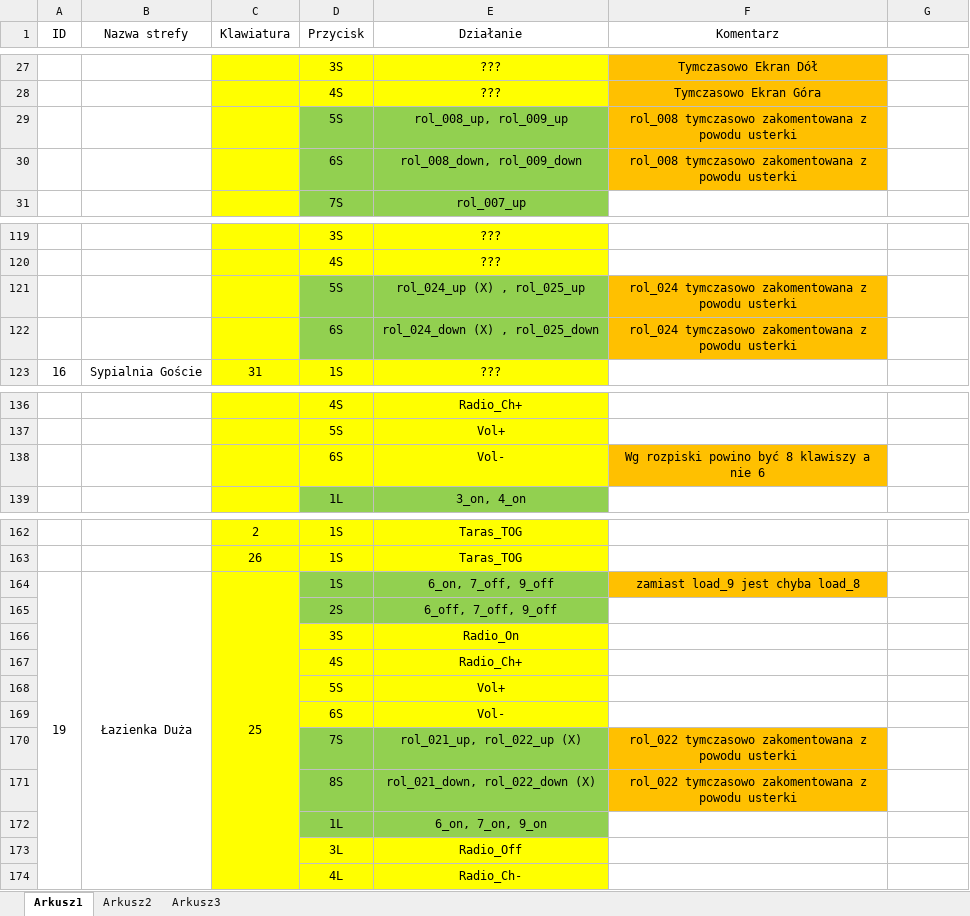
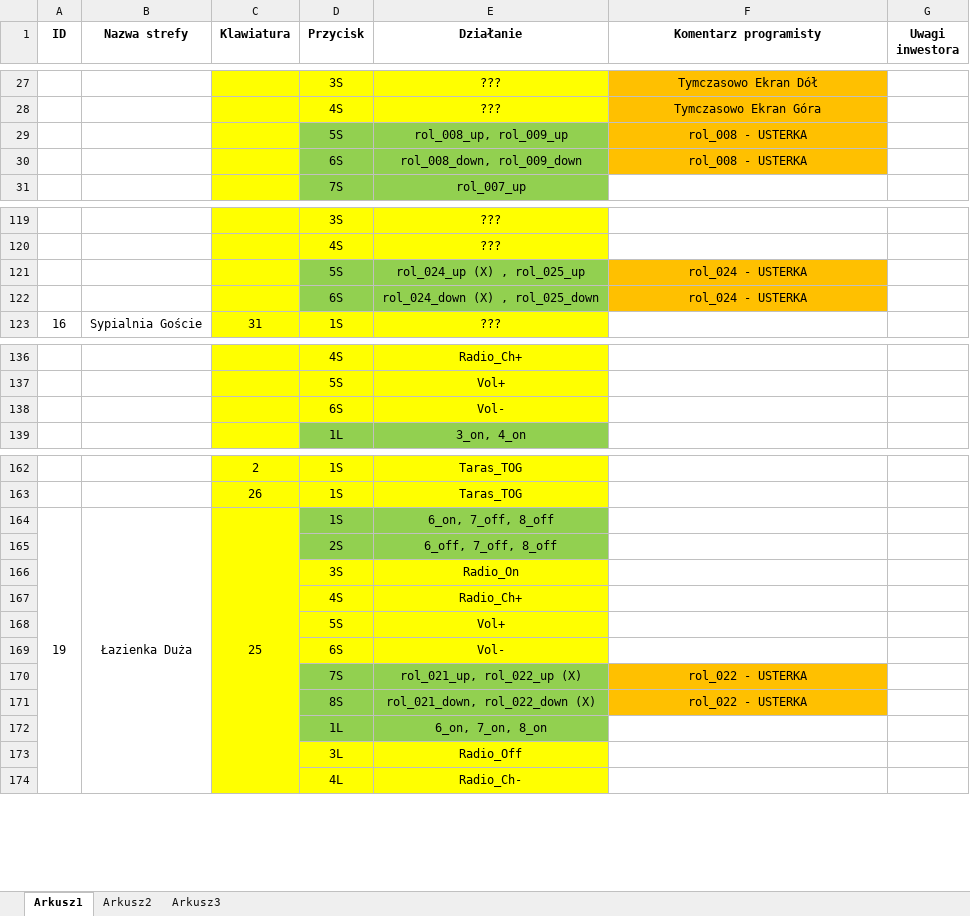
Before and after one commit to RBSystems/Crestron-10, an Excel workbook: Robak/doc/Makra.xlsx, sheet Arkusz1, drawn as a sheet; only a part is shown, gaps mark what is left out; values as stored, in another font and other column widths than the file's, no borders; the diff names each change by its address in the sheet, - before the commit and + after, or states it on an @@ line.

```diff
--- a/Robak/doc/Makra.xlsx (sheet Arkusz1)
+++ b/Robak/doc/Makra.xlsx (sheet Arkusz1)
-A1:F1 bold: off
+A1:F1 bold: on
-F1: Komentarz
+F1: Komentarz programisty
-G1: (empty)
+G1: Uwagi inwestora
-F29:F30 (Komentarz programisty): rol_008 tymczasowo zakomentowana z powodu usterki
+F29:F30 (Komentarz programisty): rol_008 - USTERKA
-F121:F122 (Komentarz programisty): rol_024 tymczasowo zakomentowana z powodu usterki
+F121:F122 (Komentarz programisty): rol_024 - USTERKA
-F138 (Komentarz programisty): Wg rozpiski powino być 8 klawiszy a nie 6
+F138 (Komentarz programisty): (empty)
-F138 fill: #FFC000
+F138 fill: none
-E164 (Działanie): 6_on, 7_off, 9_off
+E164 (Działanie): 6_on, 7_off, 8_off
-F164 (Komentarz programisty): zamiast load_9 jest chyba load_8
+F164 (Komentarz programisty): (empty)
-F164 fill: #FFC000
+F164 fill: none
-E165 (Działanie): 6_off, 7_off, 9_off
+E165 (Działanie): 6_off, 7_off, 8_off
-F170:F171 (Komentarz programisty): rol_022 tymczasowo zakomentowana z powodu usterki
+F170:F171 (Komentarz programisty): rol_022 - USTERKA
-E172 (Działanie): 6_on, 7_on, 9_on
+E172 (Działanie): 6_on, 7_on, 8_on
```
Also changed, not shown: Robak/doc/DIN-8SW8.xlsx, 6 other files.
